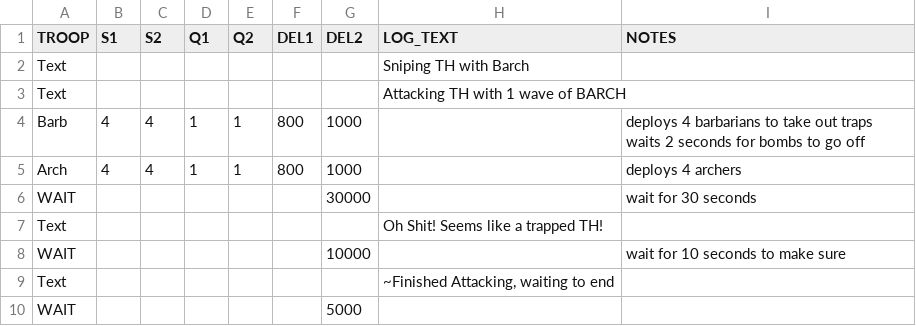
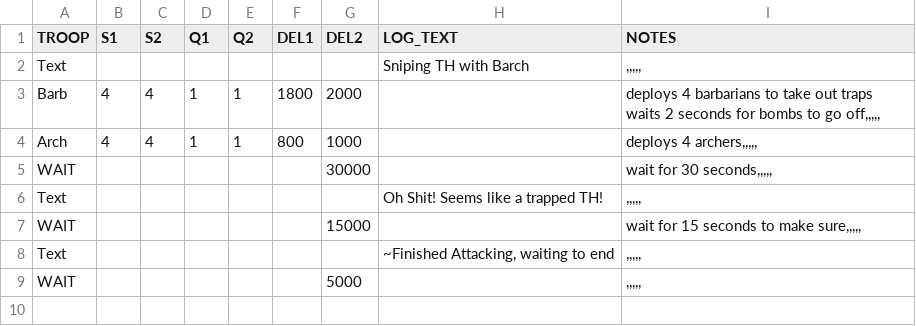
Before and after one commit to axm9/MyBot-5.X-MOD, a CSV file: THsnipe/SmartBarch.csv, drawn as a sheet.

```diff
--- a/THsnipe/SmartBarch.csv
+++ b/THsnipe/SmartBarch.csv
@@ -1,10 +1,9 @@
 TROOP |S1|S2|Q1|Q2|DEL1 |DEL2 |LOG_TEXT                              |NOTES
-Text  |  |  |  |  |     |     |Sniping TH with Barch            	 |
-Text  |  |  |  |  |     |     |Attacking TH with 1 wave of BARCH   	 |
-Barb  | 4| 4| 1| 1|  800| 1000|                                      |deploys 4 barbarians to take out traps waits 2 seconds for bombs to go off
-Arch  | 4| 4| 1| 1|  800| 1000|                                      |deploys 4 archers
-WAIT  |  |  |  |  |     |30000|                                      |wait for 30 seconds
-Text  |  |  |  |  |     |     |Oh Shit! Seems like a trapped TH!     |
-WAIT  |  |  |  |  |     |10000|                                      |wait for 10 seconds to make sure
-Text  |  |  |  |  |     |     |~Finished Attacking, waiting to end   |
-WAIT  |  |  |  |  |     | 5000|										 |
+Text  |  |  |  |  |     |     |Sniping TH with Barch            	 |,,,,,
+Barb  | 4| 4| 1| 1| 1800| 2000|                                      |deploys 4 barbarians to take out traps waits 2 seconds for bombs to go off,,,,,
+Arch  | 4| 4| 1| 1|  800| 1000|                                      |deploys 4 archers,,,,,
+WAIT  |  |  |  |  |     |30000|                                      |wait for 30 seconds,,,,,
+Text  |  |  |  |  |     |     |Oh Shit! Seems like a trapped TH!     |,,,,,
+WAIT  |  |  |  |  |     |15000|                                      |wait for 15 seconds to make sure,,,,,
+Text  |  |  |  |  |     |     |~Finished Attacking, waiting to end   |,,,,,
+WAIT  |  |  |  |  |     | 5000|										 |,,,,,
```
Also changed, not shown: THsnipe/custom1.csv, 11 other files.
